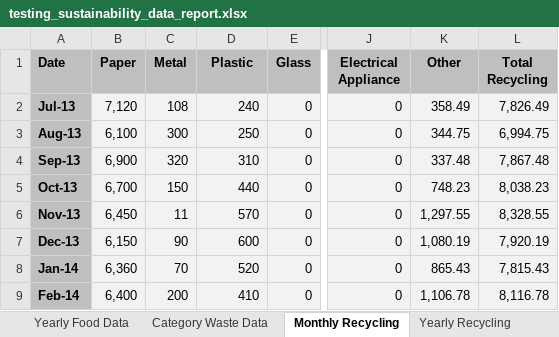
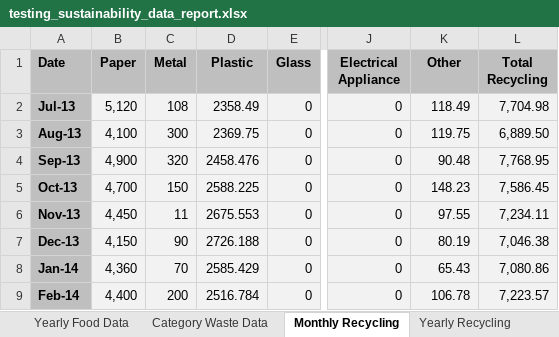
Before and after one commit to ctiffqny/sustainability-data-automation, an Excel workbook: ref/testing_sustainability_data_report.xlsx, sheet Monthly Recycling, drawn as a sheet; only a part is shown, gaps mark what is left out; values as stored, in another font and other column widths than the file's, no borders; charts and pictures not drawn; the diff covers the shown part only; the diff names each change by its address in the sheet, - before the commit and + after, or states it on an @@ line.

```diff
--- a/ref/testing_sustainability_data_report.xlsx (sheet Monthly Recycling)
+++ b/ref/testing_sustainability_data_report.xlsx (sheet Monthly Recycling)
-B2 (Paper): 7,120
+B2 (Paper): 5,120
-D2 (Plastic): 240
+D2 (Plastic): 2358.49
-K2 (Other): 358.49
+K2 (Other): 118.49
-L2 (Total Recycling): 7,826.49
+L2 (Total Recycling): 7,704.98
-B3 (Paper): 6,100
+B3 (Paper): 4,100
-D3 (Plastic): 250
+D3 (Plastic): 2369.75
-K3 (Other): 344.75
+K3 (Other): 119.75
-L3 (Total Recycling): 6,994.75
+L3 (Total Recycling): 6,889.50
-B4 (Paper): 6,900
+B4 (Paper): 4,900
-D4 (Plastic): 310
+D4 (Plastic): 2458.476
-K4 (Other): 337.48
+K4 (Other): 90.48
-L4 (Total Recycling): 7,867.48
+L4 (Total Recycling): 7,768.95
-B5 (Paper): 6,700
+B5 (Paper): 4,700
-D5 (Plastic): 440
+D5 (Plastic): 2588.225
-K5 (Other): 748.23
+K5 (Other): 148.23
-L5 (Total Recycling): 8,038.23
+L5 (Total Recycling): 7,586.45
-B6 (Paper): 6,450
+B6 (Paper): 4,450
-D6 (Plastic): 570
+D6 (Plastic): 2675.553
-K6 (Other): 1,297.55
+K6 (Other): 97.55
-L6 (Total Recycling): 8,328.55
+L6 (Total Recycling): 7,234.11
-B7 (Paper): 6,150
+B7 (Paper): 4,150
-D7 (Plastic): 600
+D7 (Plastic): 2726.188
-K7 (Other): 1,080.19
+K7 (Other): 80.19
-L7 (Total Recycling): 7,920.19
+L7 (Total Recycling): 7,046.38
-B8 (Paper): 6,360
+B8 (Paper): 4,360
-D8 (Plastic): 520
+D8 (Plastic): 2585.429
-K8 (Other): 865.43
+K8 (Other): 65.43
-L8 (Total Recycling): 7,815.43
+L8 (Total Recycling): 7,080.86
-B9 (Paper): 6,400
+B9 (Paper): 4,400
-D9 (Plastic): 410
+D9 (Plastic): 2516.784
-K9 (Other): 1,106.78
+K9 (Other): 106.78
-L9 (Total Recycling): 8,116.78
+L9 (Total Recycling): 7,223.57
```
Also changed, not shown: 557 edited cells elsewhere in this sheet, sheet Half-Year Report (Waste), sheet Category Waste Data, sheet Processed Waste (KG), sheet Annual Report (Waste), sheet Yearly Recycling, sheet Raw Data (KG), formulas that keep their value, charts or pictures, 8 other files.
